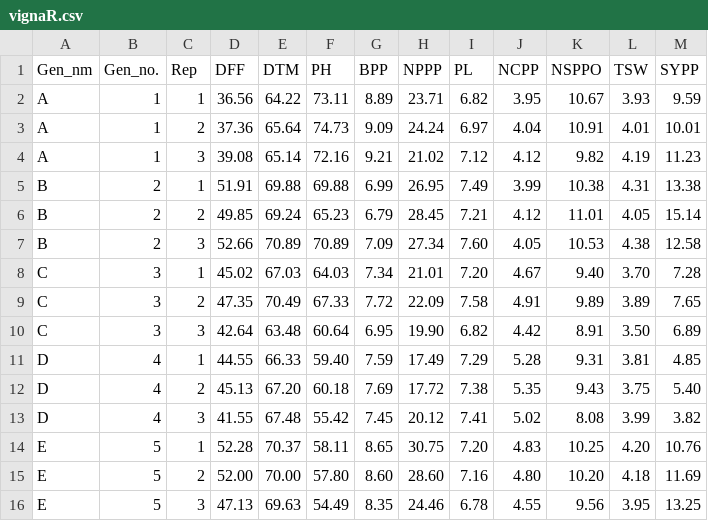
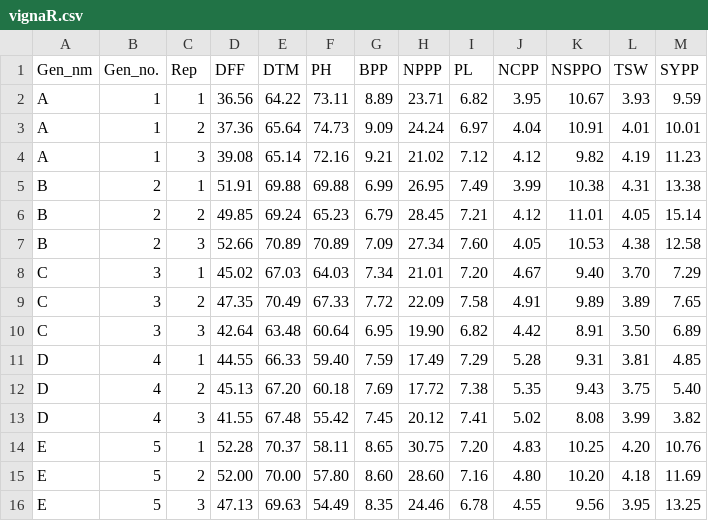
Before and after one commit to bargand/Data_Analysis, a CSV file: vignaR.csv, drawn as a sheet.

Commit message:
vignaR.csv

```diff
--- a/vignaR.csv
+++ b/vignaR.csv
@@ -7,3 +7,3 @@ B,2,2,49.85,69.24,65.23,6.79,28.45,7.21,4.12,11.01,4.05,15.14
 B,2,3,52.66,70.89,70.89,7.09,27.34,7.60,4.05,10.53,4.38,12.58
-C,3,1,45.02,67.03,64.03,7.34,21.01,7.20,4.67,9.40,3.70,7.28
+C,3,1,45.02,67.03,64.03,7.34,21.01,7.20,4.67,9.40,3.70,7.29
 C,3,2,47.35,70.49,67.33,7.72,22.09,7.58,4.91,9.89,3.89,7.65
```
